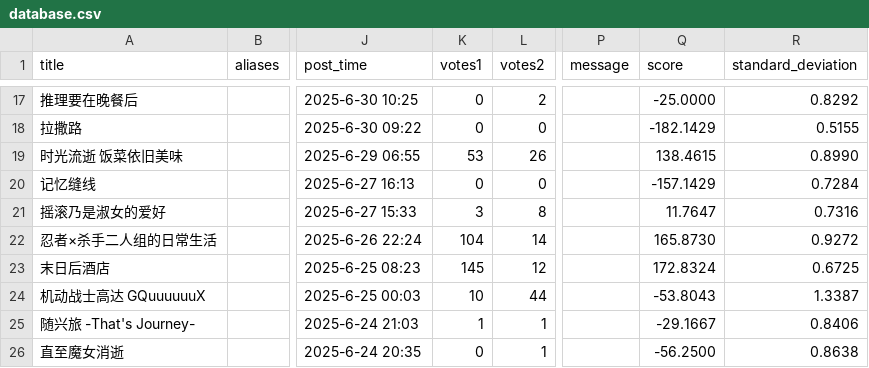
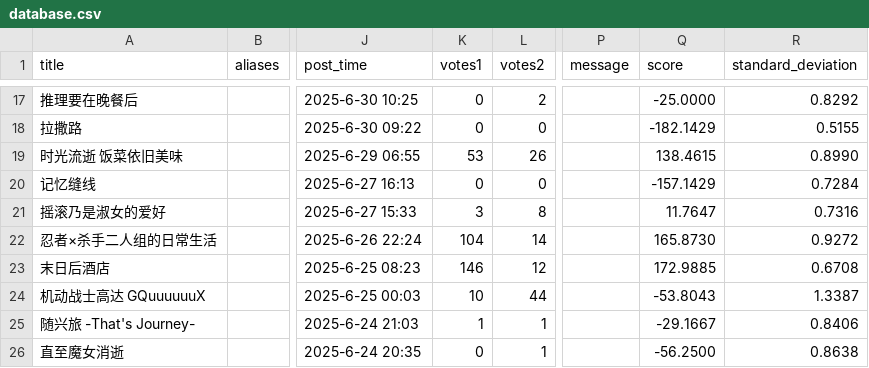
Before and after one commit to Destiny4073/s1vote, a CSV file: database.csv, drawn as a sheet; only a part is shown, gaps mark what is left out; the diff names each change by its address in the sheet, - before the commit and + after, or states it on an @@ line.

```diff
--- a/database.csv
+++ b/database.csv
-K23 (votes1): 145
+K23 (votes1): 146
-Q23 (score): 172.8324
+Q23 (score): 172.9885
-R23 (standard_deviation): 0.6725
+R23 (standard_deviation): 0.6708
```
